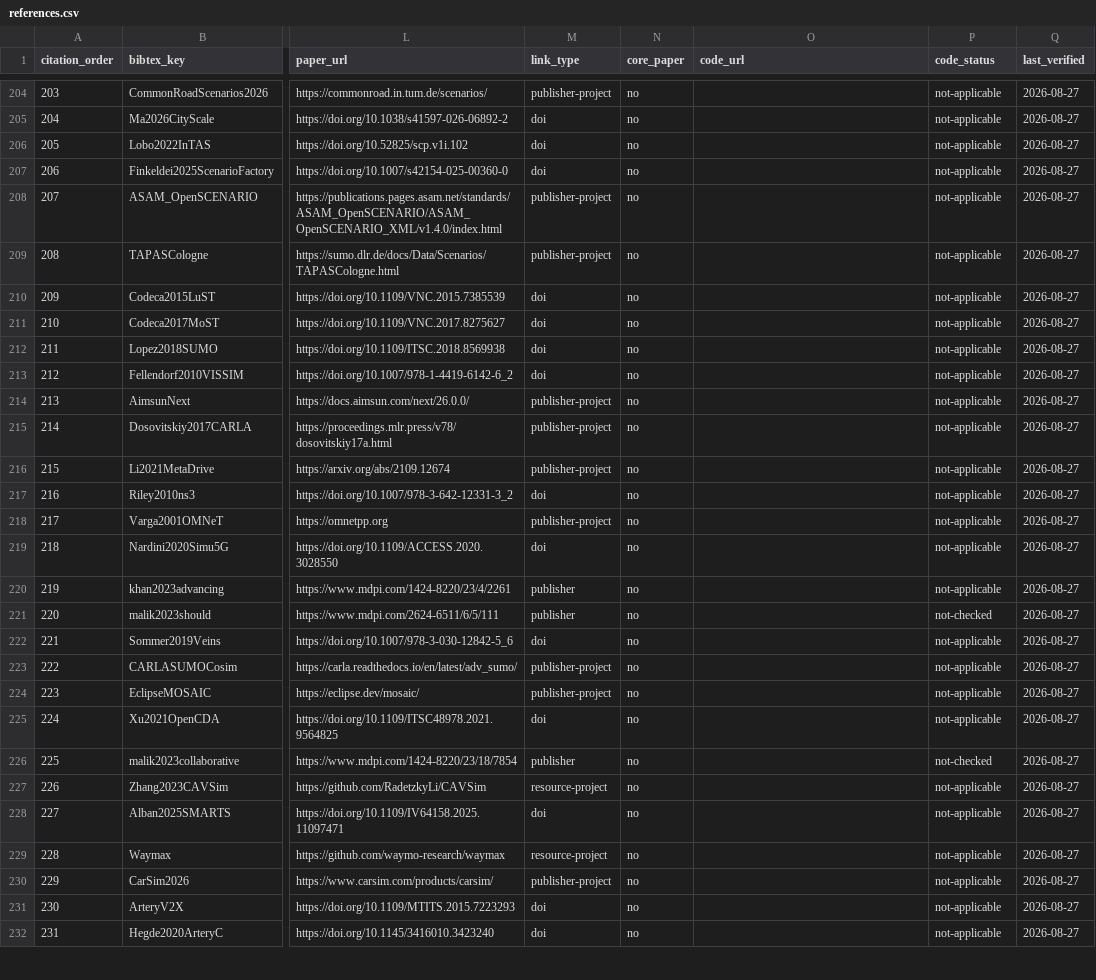
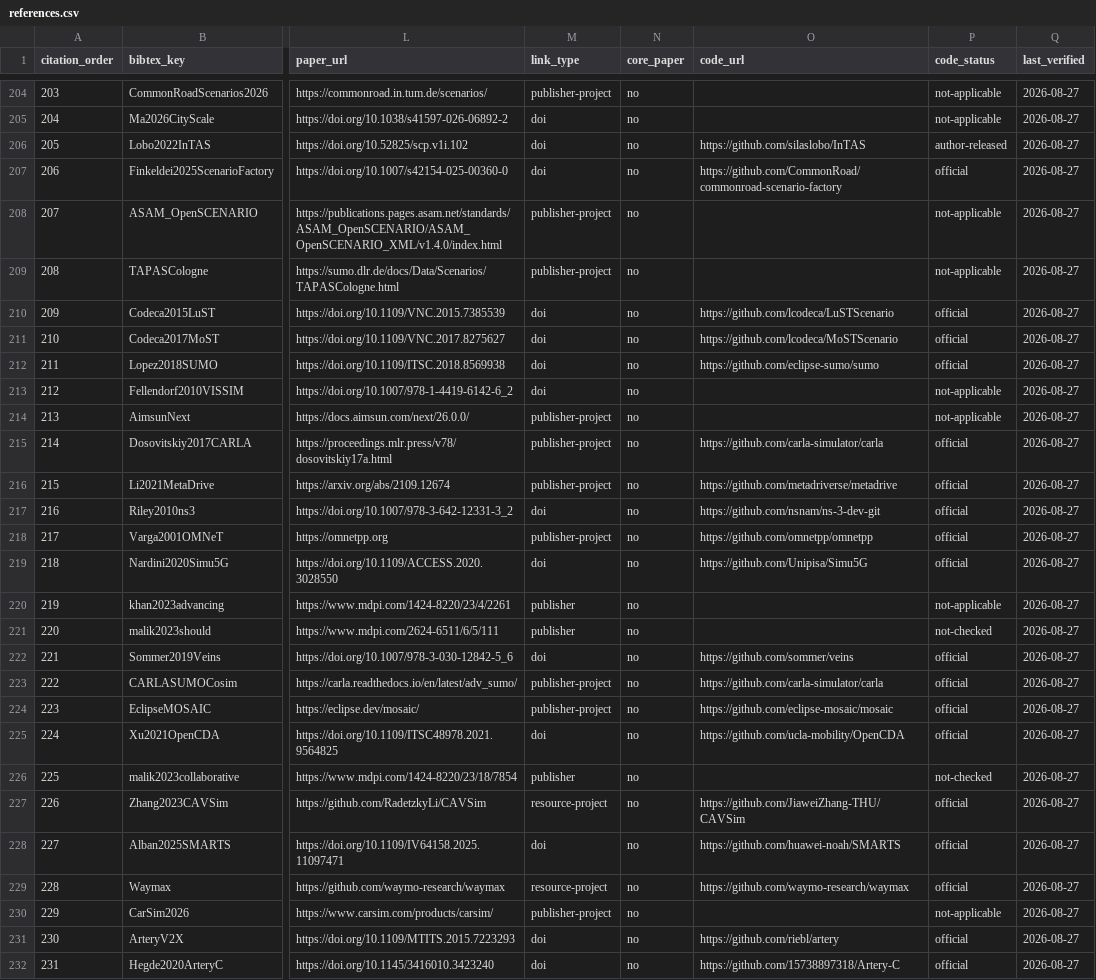
Before and after one commit to abdohamdy7/Awesome-Intelligent-Intersections, a CSV file: data/references.csv, drawn as a sheet; only a part is shown, gaps mark what is left out; the diff covers the shown part only; the diff names each change by its address in the sheet, - before the commit and + after, or states it on an @@ line.

```diff
--- a/data/references.csv
+++ b/data/references.csv
-O206 (code_url): (empty)
+O206 (code_url): https://github.com/silaslobo/InTAS
-P206 (code_status): not-applicable
+P206 (code_status): author-released
-O207 (code_url): (empty)
+O207 (code_url): https://github.com/CommonRoad/commonroad-scenario-factory
-P207 (code_status): not-applicable
+P207 (code_status): official
-O210 (code_url): (empty)
+O210 (code_url): https://github.com/lcodeca/LuSTScenario
-P210:P212 (code_status): not-applicable
+P210:P212 (code_status): official
-O211 (code_url): (empty)
+O211 (code_url): https://github.com/lcodeca/MoSTScenario
-O212 (code_url): (empty)
+O212 (code_url): https://github.com/eclipse-sumo/sumo
-O215 (code_url): (empty)
+O215 (code_url): https://github.com/carla-simulator/carla
-P215:P219 (code_status): not-applicable
+P215:P219 (code_status): official
-O216 (code_url): (empty)
+O216 (code_url): https://github.com/metadriverse/metadrive
-O217 (code_url): (empty)
+O217 (code_url): https://github.com/nsnam/ns-3-dev-git
-O218 (code_url): (empty)
+O218 (code_url): https://github.com/omnetpp/omnetpp
-O219 (code_url): (empty)
+O219 (code_url): https://github.com/Unipisa/Simu5G
-O222 (code_url): (empty)
+O222 (code_url): https://github.com/sommer/veins
-P222:P225 (code_status): not-applicable
+P222:P225 (code_status): official
-O223 (code_url): (empty)
+O223 (code_url): https://github.com/carla-simulator/carla
-O224 (code_url): (empty)
+O224 (code_url): https://github.com/eclipse-mosaic/mosaic
-O225 (code_url): (empty)
+O225 (code_url): https://github.com/ucla-mobility/OpenCDA
-O227 (code_url): (empty)
+O227 (code_url): https://github.com/JiaweiZhang-THU/CAVSim
-P227:P229 (code_status): not-applicable
+P227:P229 (code_status): official
-O228 (code_url): (empty)
+O228 (code_url): https://github.com/huawei-noah/SMARTS
-O229 (code_url): (empty)
+O229 (code_url): https://github.com/waymo-research/waymax
-O231 (code_url): (empty)
+O231 (code_url): https://github.com/riebl/artery
-P231:P232 (code_status): not-applicable
+P231:P232 (code_status): official
-O232 (code_url): (empty)
+O232 (code_url): https://github.com/15738897318/Artery-C
```
Also changed, not shown: 96 edited cells elsewhere in this file, data/papers.csv, 13 other files.
